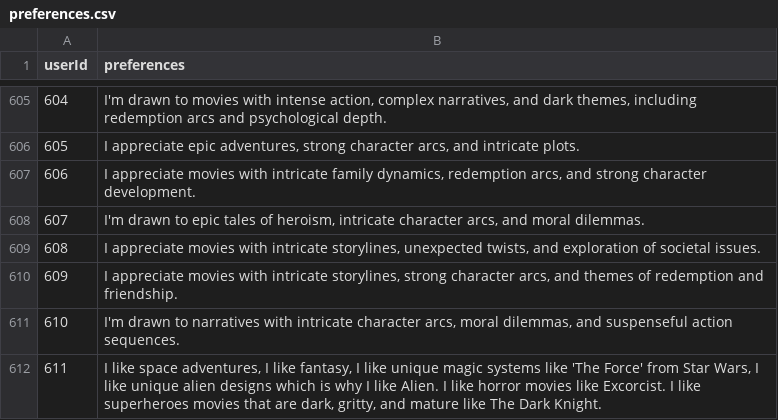
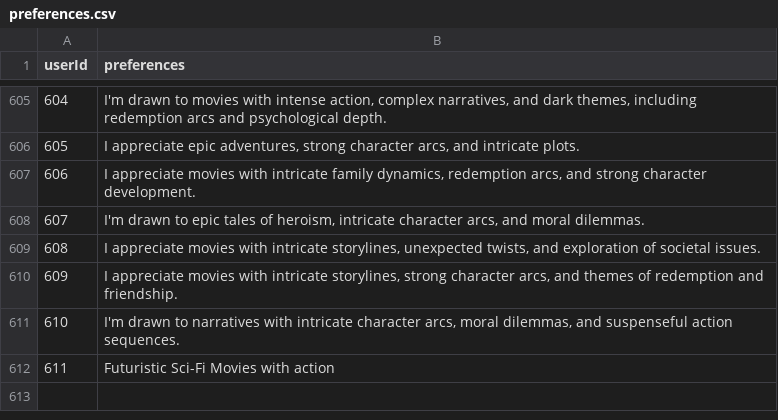
Before and after one commit to Windz-GameDev/Recommendation-Systems-Research, a CSV file: Datasets/Movie_Lens_Datasets/ml-latest-small/preferences.csv, drawn as a sheet; only a part is shown, gaps mark what is left out.

Commit message:
Added functionality for calculating hit rate of all users in dataset

```diff
--- a/Datasets/Movie_Lens_Datasets/ml-latest-small/preferences.csv
+++ b/Datasets/Movie_Lens_Datasets/ml-latest-small/preferences.csv
@@ -611,2 +611,2 @@ userId,preferences
 610,"I'm drawn to narratives with intricate character arcs, moral dilemmas, and suspenseful action sequences."
-611,"I like space adventures, I like fantasy, I like unique magic systems like 'The Force' from Star Wars, I like unique alien designs which is why I like Alien. I like horror movies like Excorcist. I like superheroes movies that are dark, gritty, and mature like The Dark Knight."
+611,Futuristic Sci-Fi Movies with action
```
Also changed, not shown: 1 other file.
